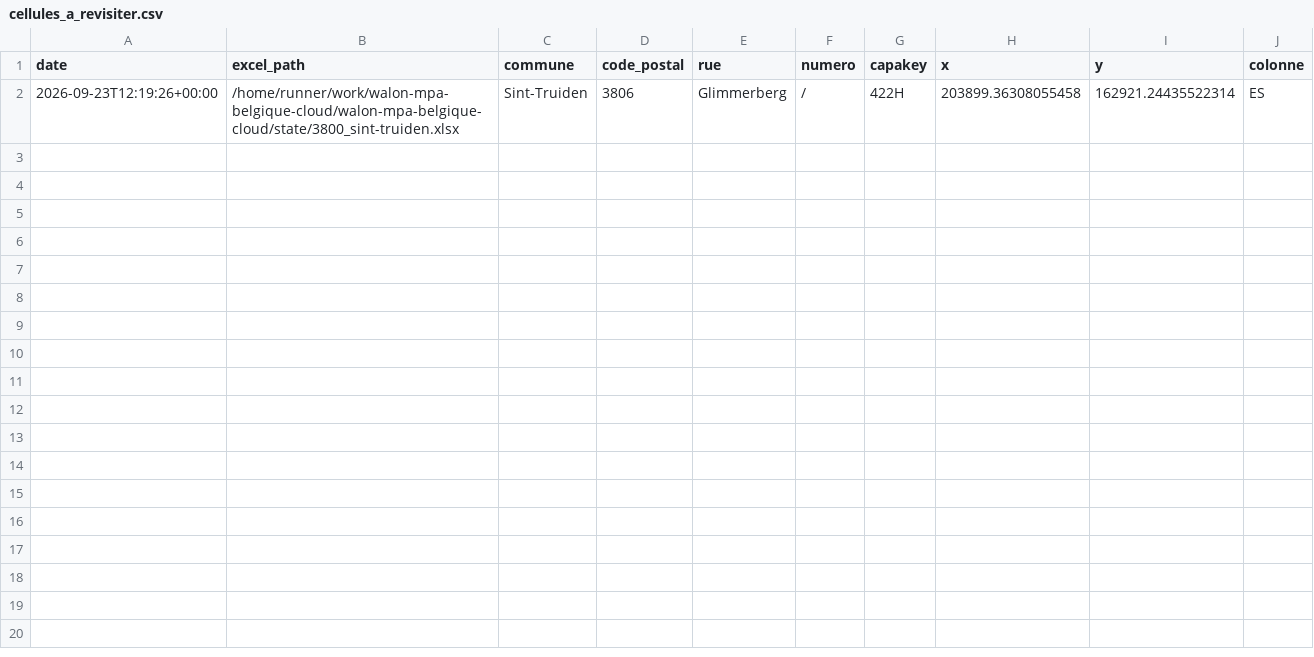
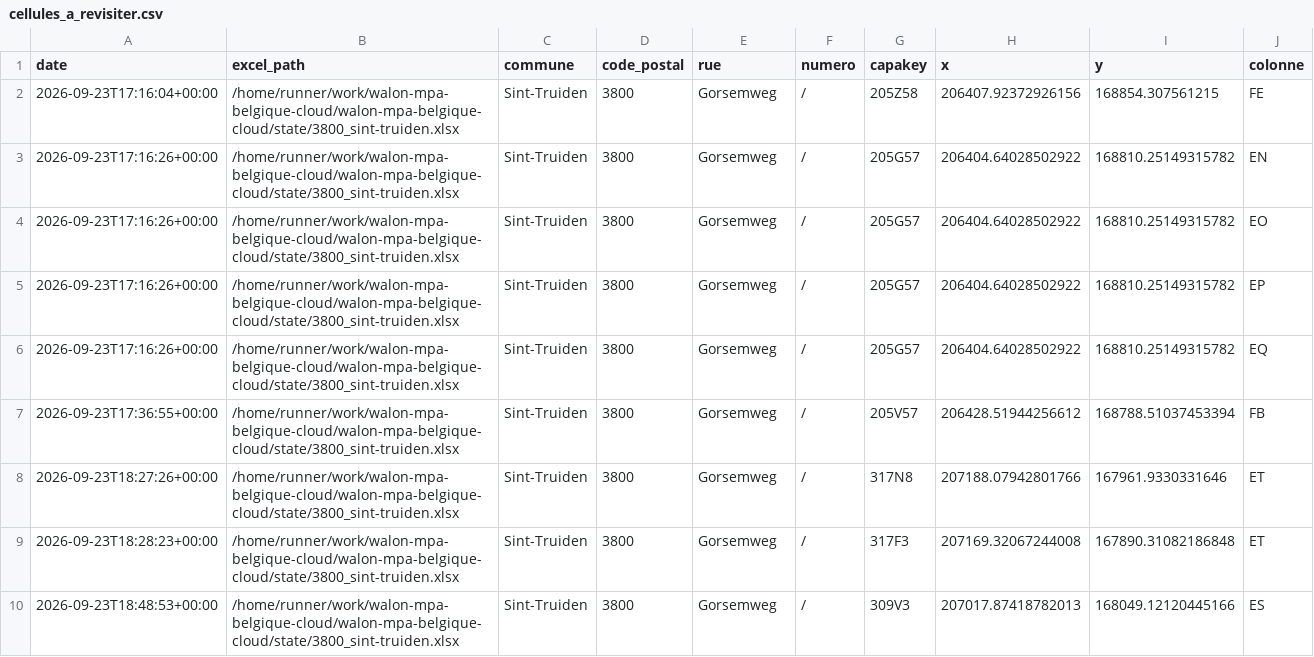
Before and after one commit to Mikajy01/walon-mpa-belgique-cloud, a CSV file: registry_data/cellules_a_revisiter.csv, drawn as a sheet; removed rows and columns are numbered as before the commit, all else as after; the diff names each change by its address in the sheet, - before the commit and + after, or states it on an @@ line.

```diff
--- a/registry_data/cellules_a_revisiter.csv
+++ b/registry_data/cellules_a_revisiter.csv
-row 2: 2026-09-23T12:19:26+00:00 | /home/runner/work/walon-mpa-belgique-cloud/walon-mpa-belgique-cloud/state/3800_sint-truiden.xlsx | Sint-Truiden | 3806 | Glimmerberg | / | 422H | 203899.36308055458 | 162921.24435522314 | ES
+row 2: 2026-09-23T17:16:04+00:00 | /home/runner/work/walon-mpa-belgique-cloud/walon-mpa-belgique-cloud/state/3800_sint-truiden.xlsx | Sint-Truiden | 3800 | Gorsemweg | / | 205Z58 | 206407.92372926156 | 168854.307561215 | FE
+row 3: 2026-09-23T17:16:26+00:00 | /home/runner/work/walon-mpa-belgique-cloud/walon-mpa-belgique-cloud/state/3800_sint-truiden.xlsx | Sint-Truiden | 3800 | Gorsemweg | / | 205G57 | 206404.64028502922 | 168810.25149315782 | EN
+row 4: 2026-09-23T17:16:26+00:00 | /home/runner/work/walon-mpa-belgique-cloud/walon-mpa-belgique-cloud/state/3800_sint-truiden.xlsx | Sint-Truiden | 3800 | Gorsemweg | / | 205G57 | 206404.64028502922 | 168810.25149315782 | EO
+row 5: 2026-09-23T17:16:26+00:00 | /home/runner/work/walon-mpa-belgique-cloud/walon-mpa-belgique-cloud/state/3800_sint-truiden.xlsx | Sint-Truiden | 3800 | Gorsemweg | / | 205G57 | 206404.64028502922 | 168810.25149315782 | EP
+row 6: 2026-09-23T17:16:26+00:00 | /home/runner/work/walon-mpa-belgique-cloud/walon-mpa-belgique-cloud/state/3800_sint-truiden.xlsx | Sint-Truiden | 3800 | Gorsemweg | / | 205G57 | 206404.64028502922 | 168810.25149315782 | EQ
+row 7: 2026-09-23T17:36:55+00:00 | /home/runner/work/walon-mpa-belgique-cloud/walon-mpa-belgique-cloud/state/3800_sint-truiden.xlsx | Sint-Truiden | 3800 | Gorsemweg | / | 205V57 | 206428.51944256612 | 168788.51037453394 | FB
+row 8: 2026-09-23T18:27:26+00:00 | /home/runner/work/walon-mpa-belgique-cloud/walon-mpa-belgique-cloud/state/3800_sint-truiden.xlsx | Sint-Truiden | 3800 | Gorsemweg | / | 317N8 | 207188.07942801766 | 167961.9330331646 | ET
+row 9: 2026-09-23T18:28:23+00:00 | /home/runner/work/walon-mpa-belgique-cloud/walon-mpa-belgique-cloud/state/3800_sint-truiden.xlsx | Sint-Truiden | 3800 | Gorsemweg | / | 317F3 | 207169.32067244008 | 167890.31082186848 | ET
+row 10: 2026-09-23T18:48:53+00:00 | /home/runner/work/walon-mpa-belgique-cloud/walon-mpa-belgique-cloud/state/3800_sint-truiden.xlsx | Sint-Truiden | 3800 | Gorsemweg | / | 309V3 | 207017.87418782013 | 168049.12120445166 | ES
```
Also changed, not shown: 1 other file.
